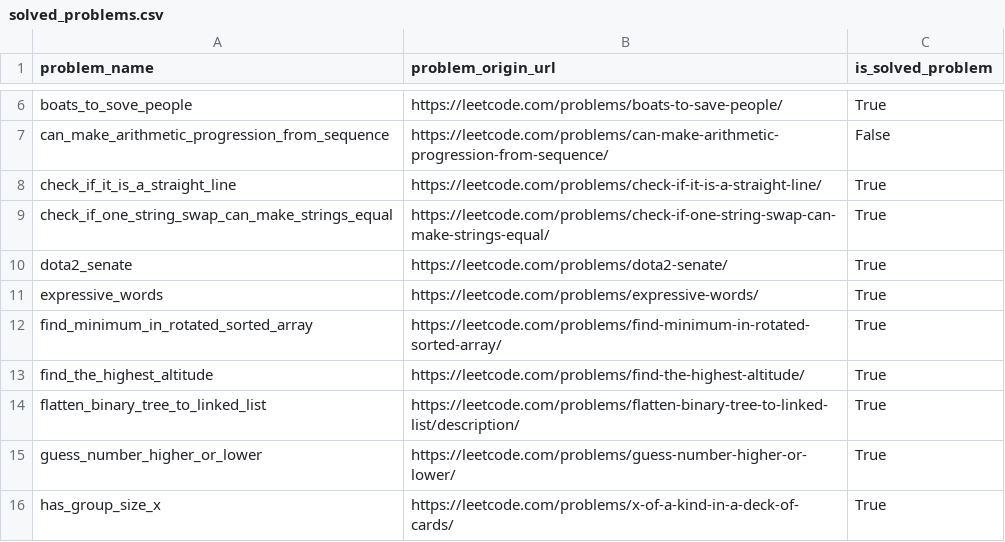
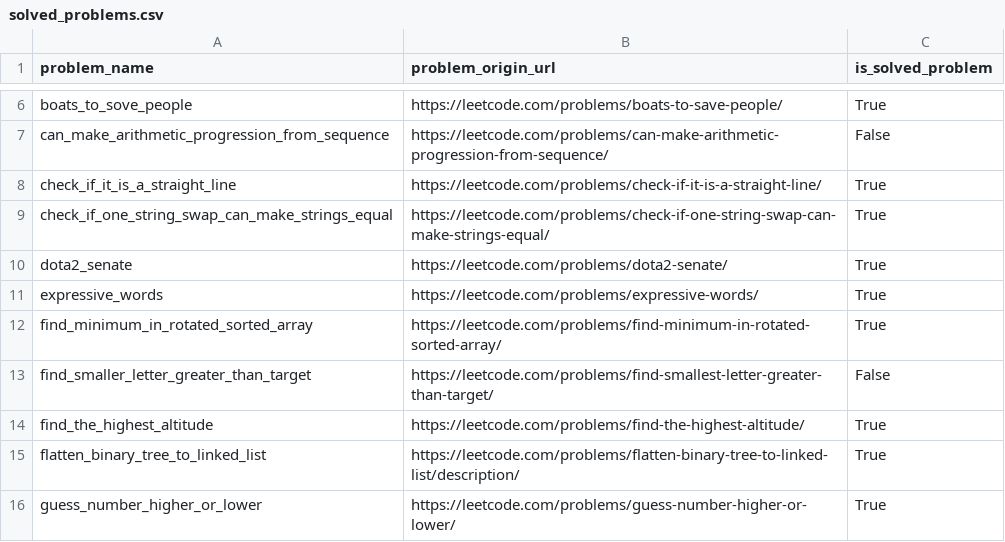
Before and after one commit to DushnoAndTochka/solutions_algorithmic_problems, a CSV file: solved_problems.csv, drawn as a sheet; only a part is shown, gaps mark what is left out; the shorter side is filled out with more unchanged rows; the diff names each change by its address in the sheet, - before the commit and + after, or states it on an @@ line.

```diff
--- a/solved_problems.csv
+++ b/solved_problems.csv
+row 13: find_smaller_letter_greater_than_target | https://leetcode.com/problems/find-smallest-letter-greater-than-target/ | False
```
